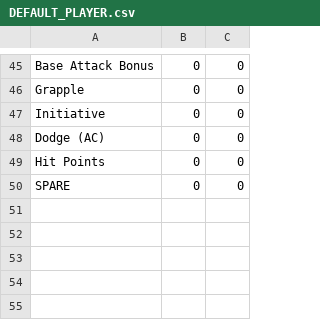
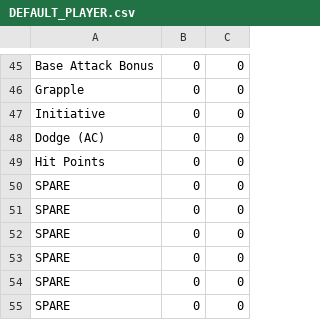
Before and after one commit to desmondmcconnell/DnD_Skill_Tracker, a CSV file: Players/DEFAULT_PLAYER.csv, drawn as a sheet; only a part is shown, gaps mark what is left out; the diff names each change by its address in the sheet, - before the commit and + after, or states it on an @@ line.

```diff
--- a/Players/DEFAULT_PLAYER.csv
+++ b/Players/DEFAULT_PLAYER.csv
+row 51: SPARE | 0 | 0
+row 52: SPARE | 0 | 0
+row 53: SPARE | 0 | 0
+row 54: SPARE | 0 | 0
+row 55: SPARE | 0 | 0
```
Also changed, not shown: 3 other files.
